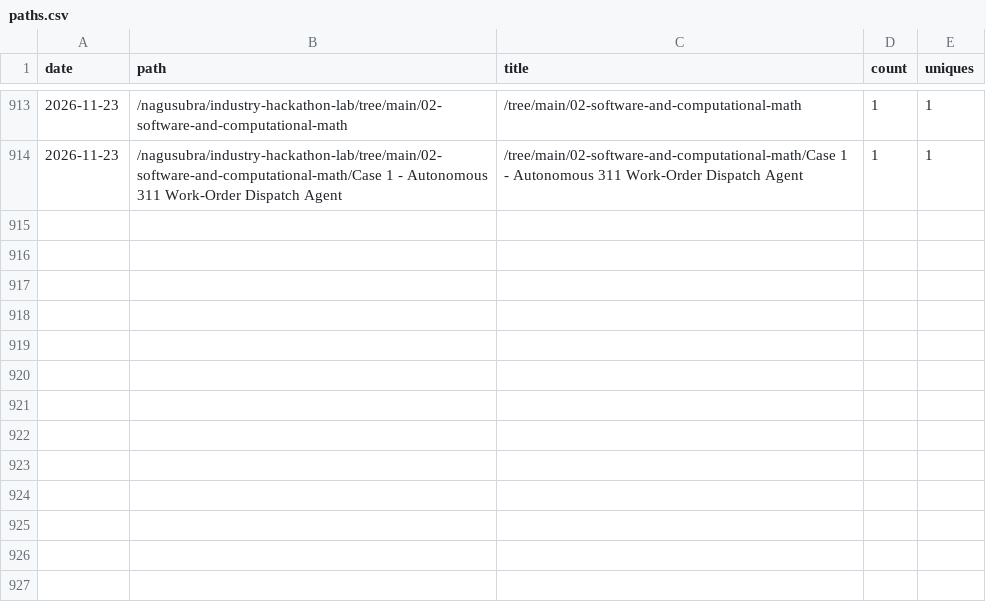
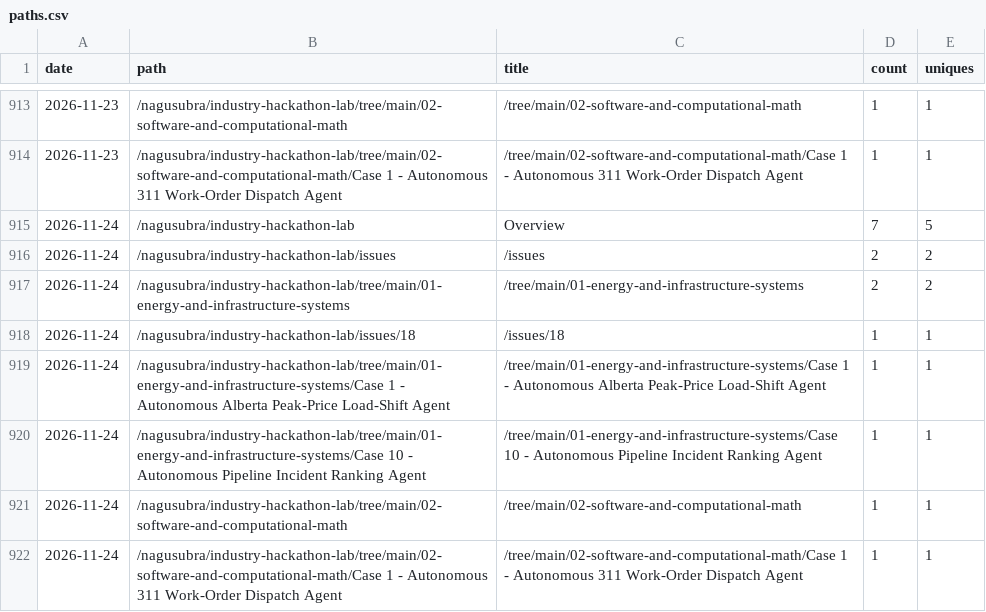
Before and after one commit to nagusubra/traffic, a CSV file: .metrics/data/industry-hackathon-lab/paths.csv, drawn as a sheet; only a part is shown, gaps mark what is left out; the diff names each change by its address in the sheet, - before the commit and + after, or states it on an @@ line.

```diff
--- a/.metrics/data/industry-hackathon-lab/paths.csv
+++ b/.metrics/data/industry-hackathon-lab/paths.csv
+row 915: 2026-11-24 | /nagusubra/industry-hackathon-lab | Overview | 7 | 5
+row 916: 2026-11-24 | /nagusubra/industry-hackathon-lab/issues | /issues | 2 | 2
+row 917: 2026-11-24 | /nagusubra/industry-hackathon-lab/tree/main/01-energy-and-infrastructure-systems | /tree/main/01-energy-and-infrastructure-systems | 2 | 2
+row 918: 2026-11-24 | /nagusubra/industry-hackathon-lab/issues/18 | /issues/18 | 1 | 1
+row 919: 2026-11-24 | /nagusubra/industry-hackathon-lab/tree/main/01-energy-and-infrastructure-systems/Case 1 - Autonomous Alberta Peak-Price Load-Shift Agent | /tree/main/01-energy-and-infrastructure-systems/Case 1 - Autonomous Alberta Peak-Price Load-Shift Agent | 1 | 1
+row 920: 2026-11-24 | /nagusubra/industry-hackathon-lab/tree/main/01-energy-and-infrastructure-systems/Case 10 - Autonomous Pipeline Incident Ranking Agent | /tree/main/01-energy-and-infrastructure-systems/Case 10 - Autonomous Pipeline Incident Ranking Agent | 1 | 1
+row 921: 2026-11-24 | /nagusubra/industry-hackathon-lab/tree/main/02-software-and-computational-math | /tree/main/02-software-and-computational-math | 1 | 1
+row 922: 2026-11-24 | /nagusubra/industry-hackathon-lab/tree/main/02-software-and-computational-math/Case 1 - Autonomous 311 Work-Order Dispatch Agent | /tree/main/02-software-and-computational-math/Case 1 - Autonomous 311 Work-Order Dispatch Agent | 1 | 1
```
Also changed, not shown: .metrics/data/AI-customer-counter/paths.csv, .metrics/data/duvals_triangle_plotter/paths.csv, 17 other files.
